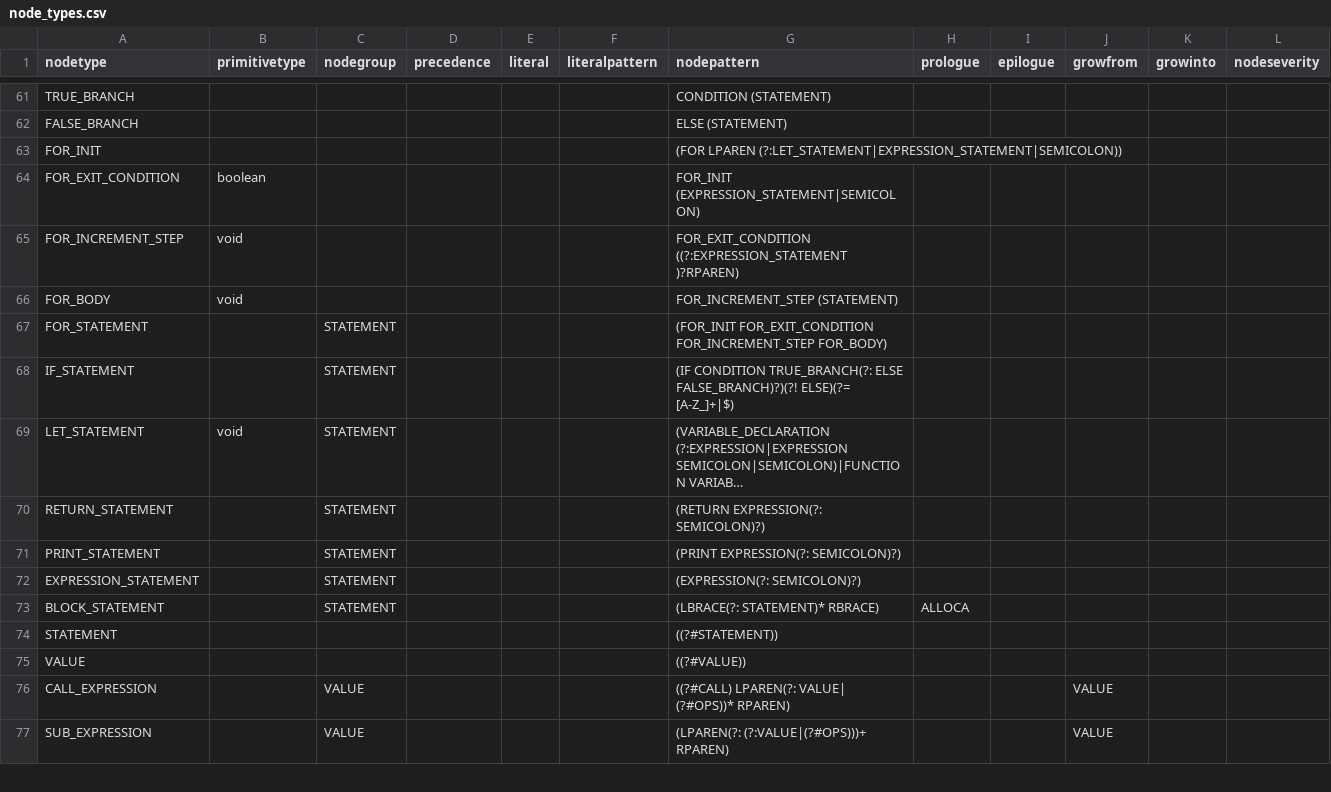
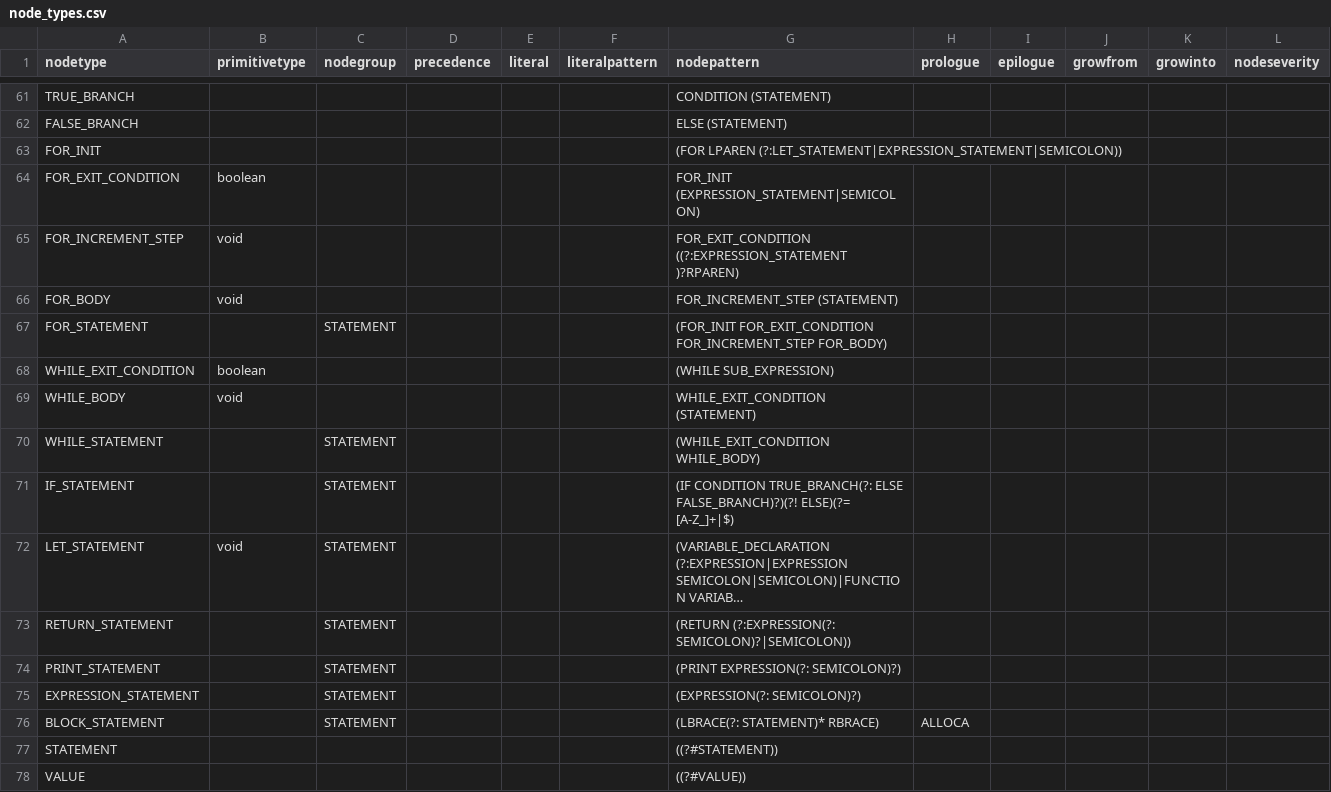
Before and after one commit to soft-lang/soft, a CSV file: languages/lox/node_types.csv, drawn as a sheet; only a part is shown, gaps mark what is left out; the shorter side is filled out with more unchanged rows; long unchanged cells end in …; addresses are those after the commit; the diff names each change by its address in the sheet, - before the commit and + after, or states it on an @@ line.

```diff
--- a/languages/lox/node_types.csv
+++ b/languages/lox/node_types.csv
+row 68: WHILE_EXIT_CONDITION | boolean |  |  |  |  | (WHILE SUB_EXPRESSION)
+row 69: WHILE_BODY | void |  |  |  |  | WHILE_EXIT_CONDITION (STATEMENT)
+row 70: WHILE_STATEMENT |  | STATEMENT |  |  |  | (WHILE_EXIT_CONDITION WHILE_BODY)
-G73 (nodepattern): (RETURN EXPRESSION(?: SEMICOLON)?)
+G73 (nodepattern): (RETURN (?:EXPRESSION(?: SEMICOLON)?|SEMICOLON))
```
Also changed, not shown: 12 other files.
